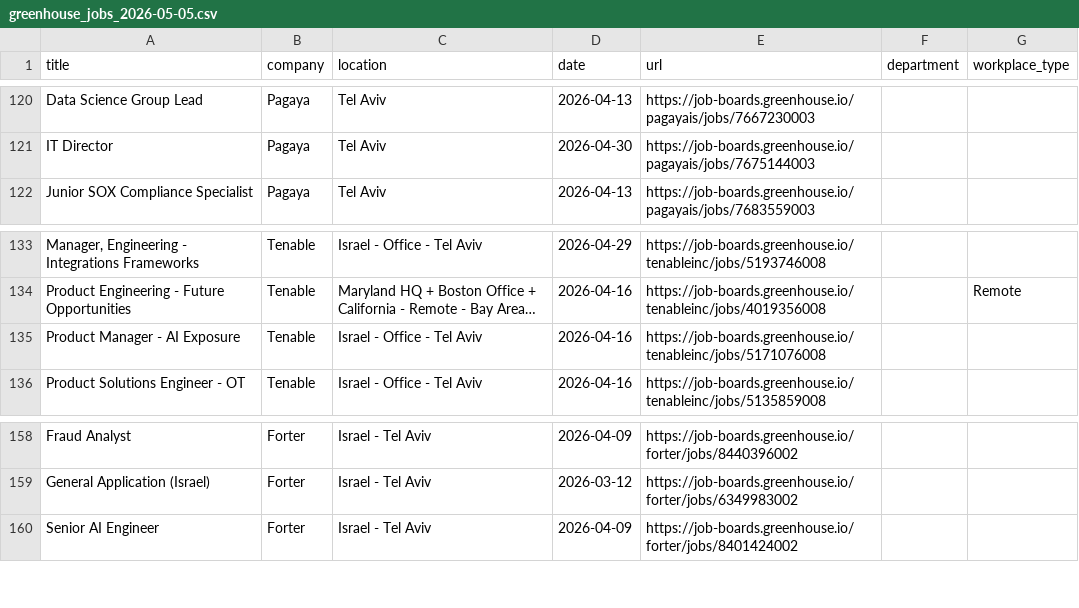
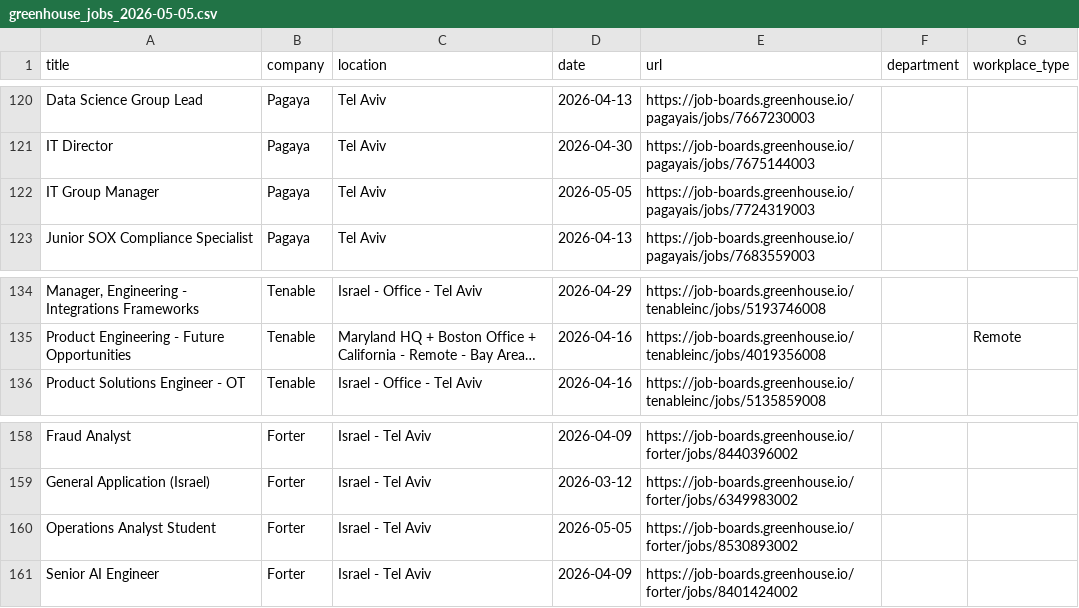
Before and after one commit to Genys30/jobfinder1, a CSV file: greenhouse_jobs_2026-05-05.csv, drawn as a sheet; only a part is shown, gaps mark what is left out; long unchanged cells end in …; removed rows and columns are numbered as before the commit, all else as after; the diff names each change by its address in the sheet, - before the commit and + after, or states it on an @@ line.

```diff
--- a/greenhouse_jobs_2026-05-05.csv
+++ b/greenhouse_jobs_2026-05-05.csv
+row 122: IT Group Manager | Pagaya | Tel Aviv | 2026-05-05 | https://job-boards.greenhouse.io/pagayais/jobs/7724319003
-row 135: Product Manager - AI Exposure | Tenable | Israel - Office - Tel Aviv | 2026-04-16 | https://job-boards.greenhouse.io/tenableinc/jobs/5171076008
+row 160: Operations Analyst Student | Forter | Israel - Tel Aviv | 2026-05-05 | https://job-boards.greenhouse.io/forter/jobs/8530893002
```
Also changed, not shown: comeet_jobs_2026-05-05.csv, deloitte_jobs_2026-05-05.csv, 7 other files.
